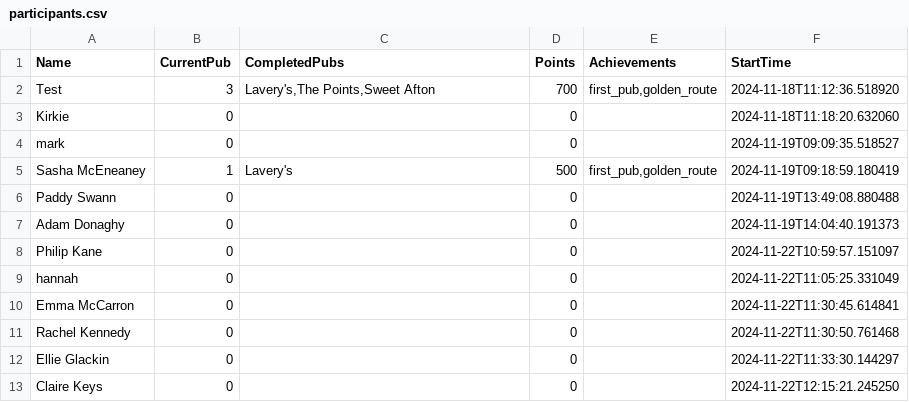
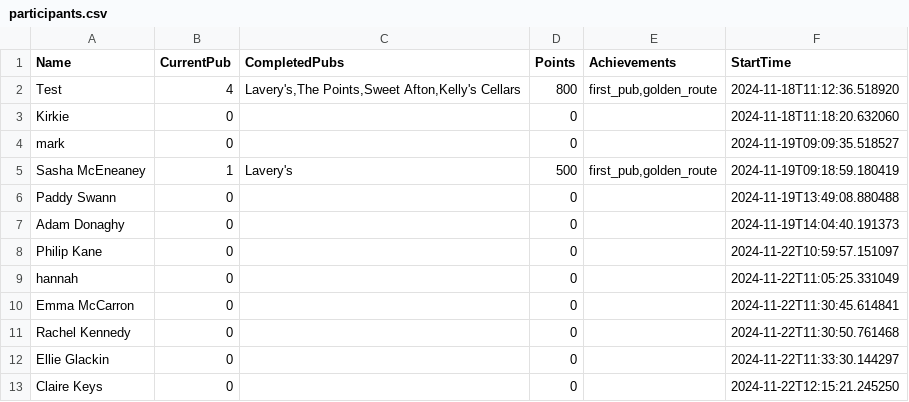
Before and after one commit to kirkpatrick8/pubcrawl, a CSV file: participants.csv, drawn as a sheet.

Commit message:
Update participants - 2024-11-22 14:12:10.726258

```diff
--- a/participants.csv
+++ b/participants.csv
@@ -1,3 +1,3 @@
 Name,CurrentPub,CompletedPubs,Points,Achievements,StartTime
-Test,3,"Lavery's,The Points,Sweet Afton",700,"first_pub,golden_route",2024-11-18T11:12:36.518920
+Test,4,"Lavery's,The Points,Sweet Afton,Kelly's Cellars",800,"first_pub,golden_route",2024-11-18T11:12:36.518920
 Kirkie,0,,0,,2024-11-18T11:18:20.632060
```
